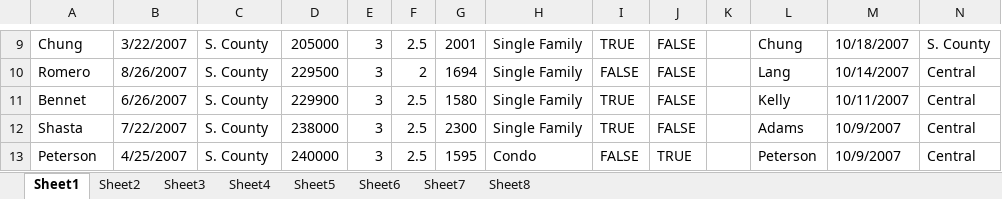
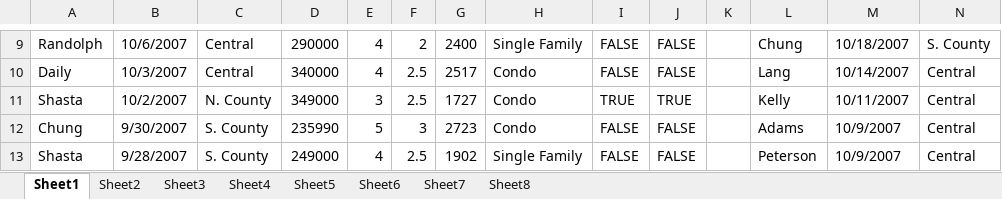
Before and after one commit to sathishkumar118/Data-Science-Journey, an Excel workbook: Data Analysis/Data Analysis using Excel/Sort and filter.xlsx, sheet Sheet1, drawn as a sheet; only a part is shown, gaps mark what is left out; values as stored, in another font and other column widths than the file's, no cell formats; charts and pictures and table styles not drawn; the diff covers the shown part only; the diff names each change by its address in the sheet, - before the commit and + after, or states it on an @@ line.

```diff
--- a/Data Analysis/Data Analysis using Excel/Sort and filter.xlsx (sheet Sheet1)
+++ b/Data Analysis/Data Analysis using Excel/Sort and filter.xlsx (sheet Sheet1)
-A9: Chung
+A9: Randolph
-B9: 3/22/2007
+B9: 10/6/2007
-C9:C10: S. County
+C9:C10: Central
-D9: 205000
+D9: 290000
-E9:E10: 3
+E9:E10: 4
-F9: 2.5
+F9: 2
-G9: 2001
+G9: 2400
-I9: TRUE
+I9: FALSE
-A10: Romero
+A10: Daily
-B10: 8/26/2007
+B10: 10/3/2007
-D10: 229500
+D10: 340000
-F10: 2
+F10: 2.5
-G10: 1694
+G10: 2517
-H10:H12: Single Family
+H10:H12: Condo
-A11: Bennet
+A11: Shasta
-B11: 6/26/2007
+B11: 10/2/2007
-C11: S. County
+C11: N. County
-D11: 229900
+D11: 349000
-G11: 1580
+G11: 1727
-J11: FALSE
+J11: TRUE
-A12: Shasta
+A12: Chung
-B12: 7/22/2007
+B12: 9/30/2007
-D12: 238000
+D12: 235990
-E12: 3
+E12: 5
-F12: 2.5
+F12: 3
-G12: 2300
+G12: 2723
-I12: TRUE
+I12: FALSE
-A13: Peterson
+A13: Shasta
-B13: 4/25/2007
+B13: 9/28/2007
-D13: 240000
+D13: 249000
-E13: 3
+E13: 4
-G13: 1595
+G13: 1902
-H13: Condo
+H13: Single Family
-J13: TRUE
+J13: FALSE
```
Also changed, not shown: 4 added rows, 4 removed rows and 836 edited cells elsewhere in this sheet, sheet Sheet8, cell formats, charts or pictures, 2 other files.
